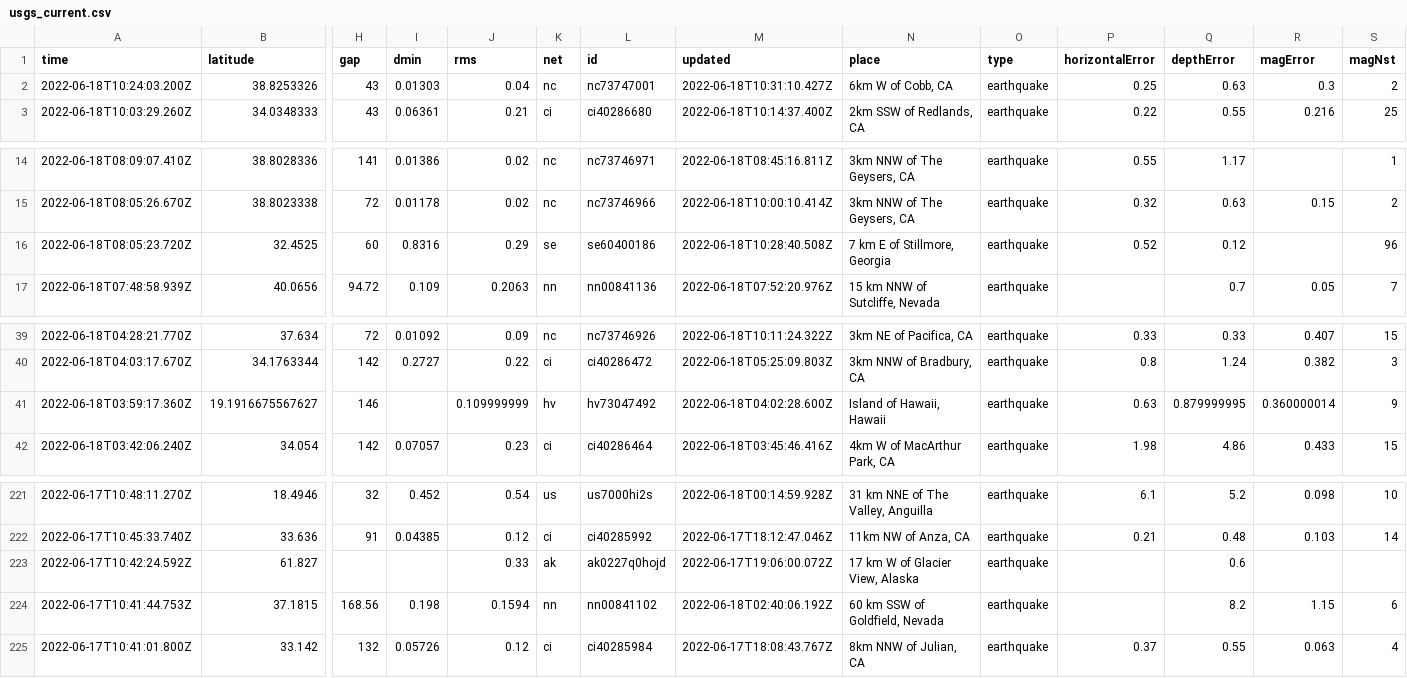
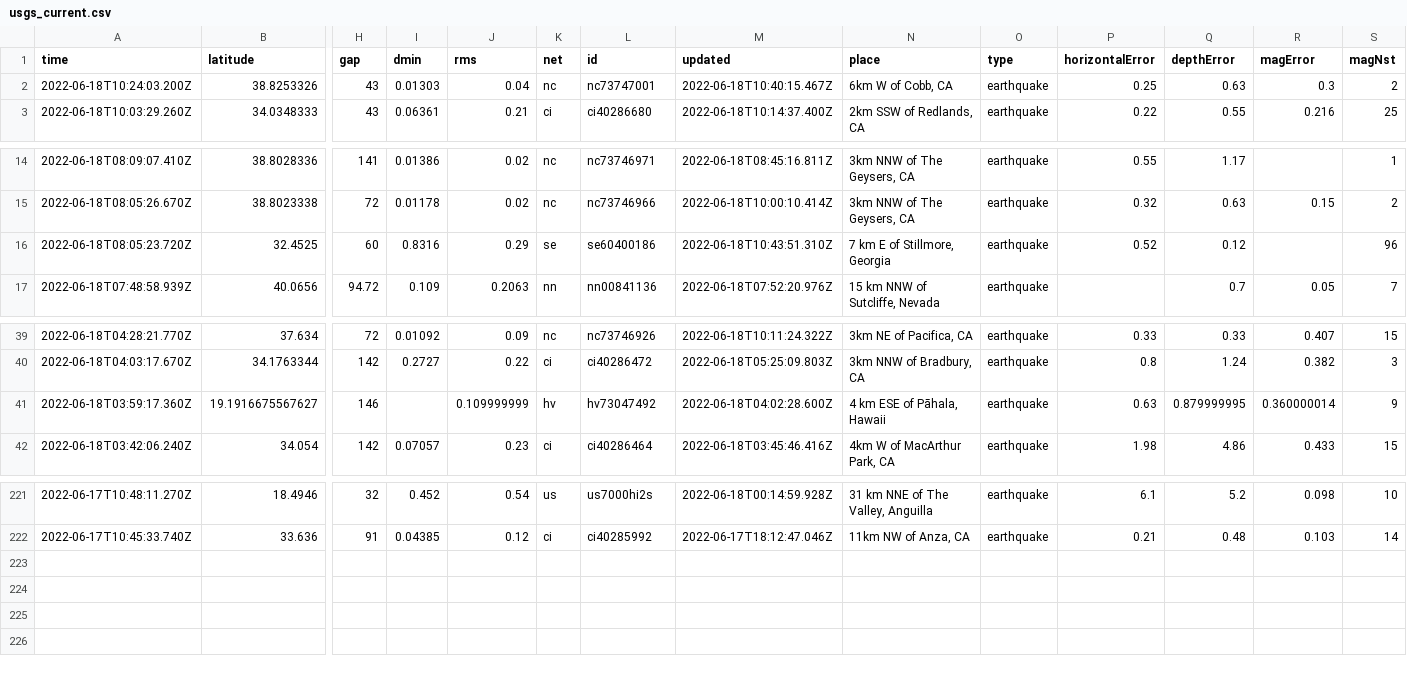
Before and after one commit to lalers/my-data-robot, a CSV file: usgs_current.csv, drawn as a sheet; only a part is shown, gaps mark what is left out; rows hold the shown columns only; the diff names each change by its address in the sheet, - before the commit and + after, or states it on an @@ line.

```diff
--- a/usgs_current.csv
+++ b/usgs_current.csv
-M2 (updated): 2022-06-18T10:31:10.427Z
+M2 (updated): 2022-06-18T10:40:15.467Z
-M16 (updated): 2022-06-18T10:28:40.508Z
+M16 (updated): 2022-06-18T10:43:51.310Z
-N41 (place): Island of Hawaii, Hawaii
+N41 (place): 4 km ESE of Pāhala, Hawaii
-row 223: 2022-06-17T10:42:24.592Z | 61.827 |  |  | 0.33 | ak | ak0227q0hojd | 2022-06-17T19:06:00.072Z | 17 km W of Glacier View, Alaska | earthquake |  | 0.6
-row 224: 2022-06-17T10:41:44.753Z | 37.1815 | 168.56 | 0.198 | 0.1594 | nn | nn00841102 | 2022-06-18T02:40:06.192Z | 60 km SSW of Goldfield, Nevada | earthquake |  | 8.2 | 1.15 | 6
-row 225: 2022-06-17T10:41:01.800Z | 33.142 | 132 | 0.05726 | 0.12 | ci | ci40285984 | 2022-06-17T18:08:43.767Z | 8km NNW of Julian, CA | earthquake | 0.37 | 0.55 | 0.063 | 4
```
